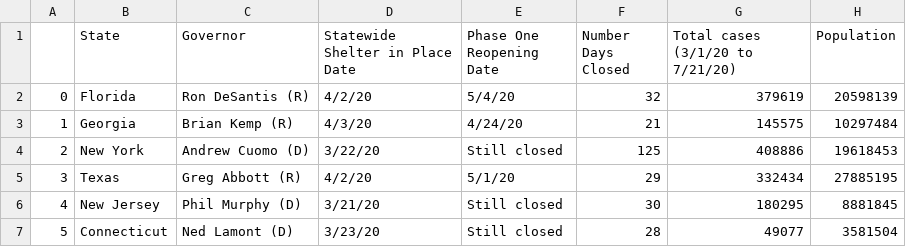
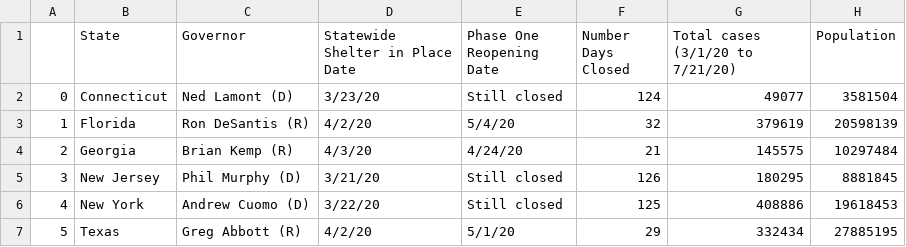
Before and after one commit to Emily-Keymon/Group-Project, a CSV file: output_data/state_df.csv, drawn as a sheet.

```diff
--- a/output_data/state_df.csv
+++ b/output_data/state_df.csv
@@ -1,7 +1,7 @@
 ,State,Governor,Statewide Shelter in Place Date,Phase One Reopening Date,Number Days Closed,Total cases (3/1/20 to 7/21/20),Population
-0,Florida,Ron DeSantis (R),4/2/20,5/4/20,32,379619,20598139
-1,Georgia,Brian Kemp (R),4/3/20,4/24/20,21,145575,10297484
-2,New York,Andrew Cuomo (D),3/22/20,Still closed,125,408886,19618453
-3,Texas,Greg Abbott (R),4/2/20,5/1/20,29,332434,27885195
-4,New Jersey,Phil Murphy (D),3/21/20,Still closed,30,180295,8881845
-5,Connecticut,Ned Lamont (D),3/23/20,Still closed,28,49077,3581504
+0,Connecticut,Ned Lamont (D),3/23/20,Still closed,124,49077,3581504
+1,Florida,Ron DeSantis (R),4/2/20,5/4/20,32,379619,20598139
+2,Georgia,Brian Kemp (R),4/3/20,4/24/20,21,145575,10297484
+3,New Jersey,Phil Murphy (D),3/21/20,Still closed,126,180295,8881845
+4,New York,Andrew Cuomo (D),3/22/20,Still closed,125,408886,19618453
+5,Texas,Greg Abbott (R),4/2/20,5/1/20,29,332434,27885195
```
Also changed, not shown: 7 other files.
